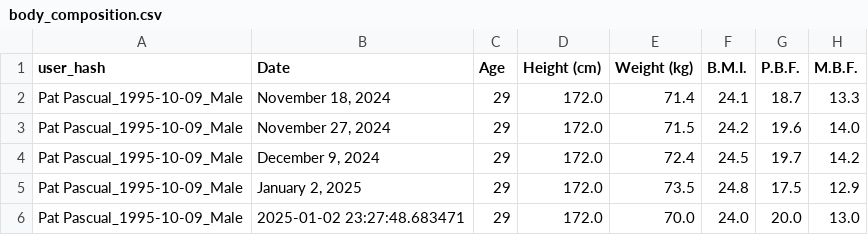
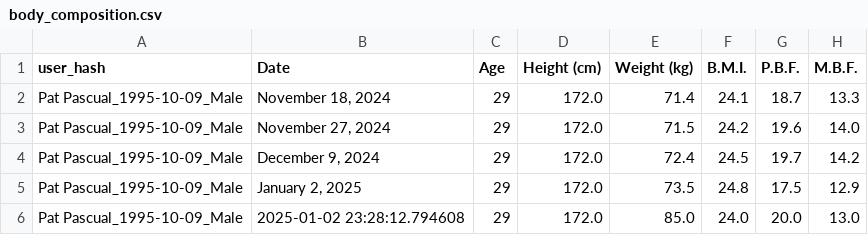
Before and after one commit to rpdpscl/app-fitness-coachAI-Jan2024, a CSV file: body_composition.csv, drawn as a sheet; only a part is shown; the diff names each change by its address in the sheet, - before the commit and + after, or states it on an @@ line.

Commit message:
Update body_composition.csv - 2025-01-02 23:28:13

```diff
--- a/body_composition.csv
+++ b/body_composition.csv
-B6 (Date): 2025-01-02 23:27:48.683471
+B6 (Date): 2025-01-02 23:28:12.794608
-E6 (Weight (kg)): 70.0
+E6 (Weight (kg)): 85.0
```
